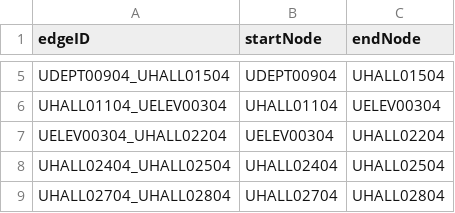
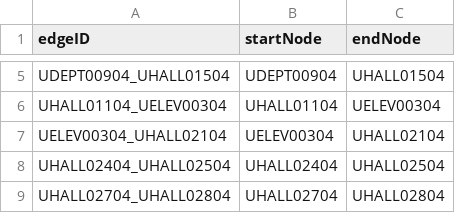
Before and after one commit to lokesh234/SoftwareEngineeringFinalProject, a CSV file: src/main/resources/csv_files/MapEdgesU.csv, drawn as a sheet; only a part is shown, gaps mark what is left out.

Commit message:
finished map 4 nodes and edges

```diff
--- a/src/main/resources/csv_files/MapEdgesU.csv
+++ b/src/main/resources/csv_files/MapEdgesU.csv
@@ -6,3 +6,3 @@ UDEPT00904_UHALL01504,UDEPT00904,UHALL01504
 UHALL01104_UELEV00304,UHALL01104,UELEV00304
-UELEV00304_UHALL02204,UELEV00304,UHALL02204
+UELEV00304_UHALL02104,UELEV00304,UHALL02104
 UHALL02404_UHALL02504,UHALL02404,UHALL02504
```
